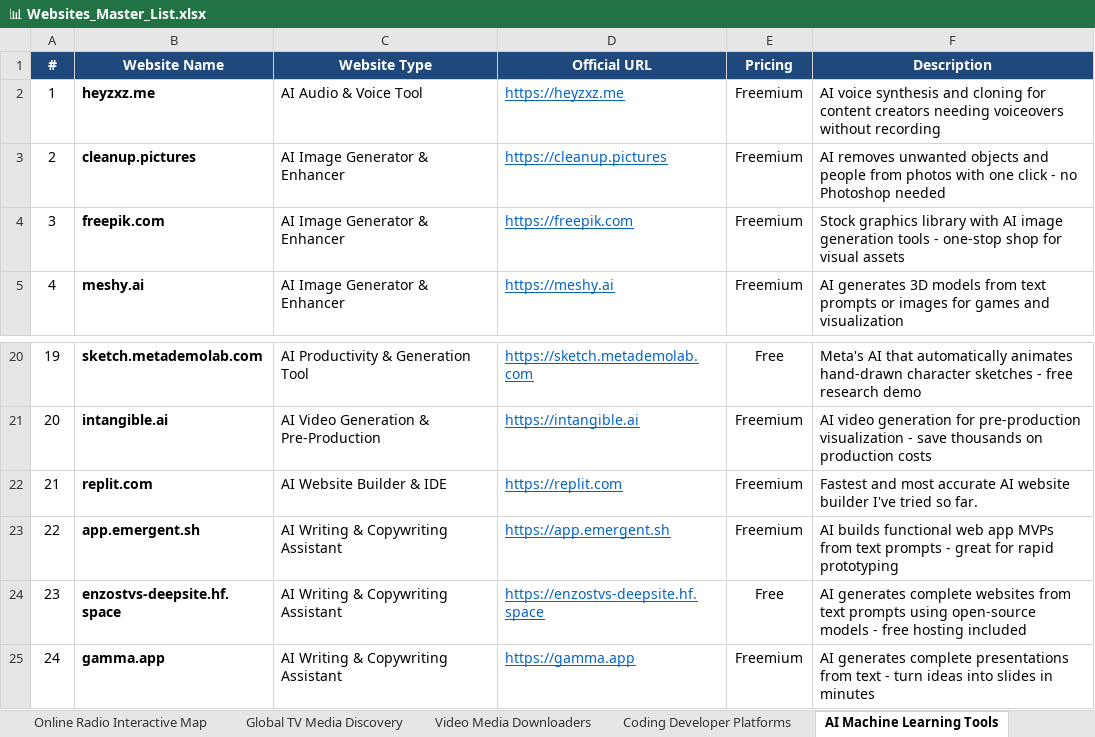
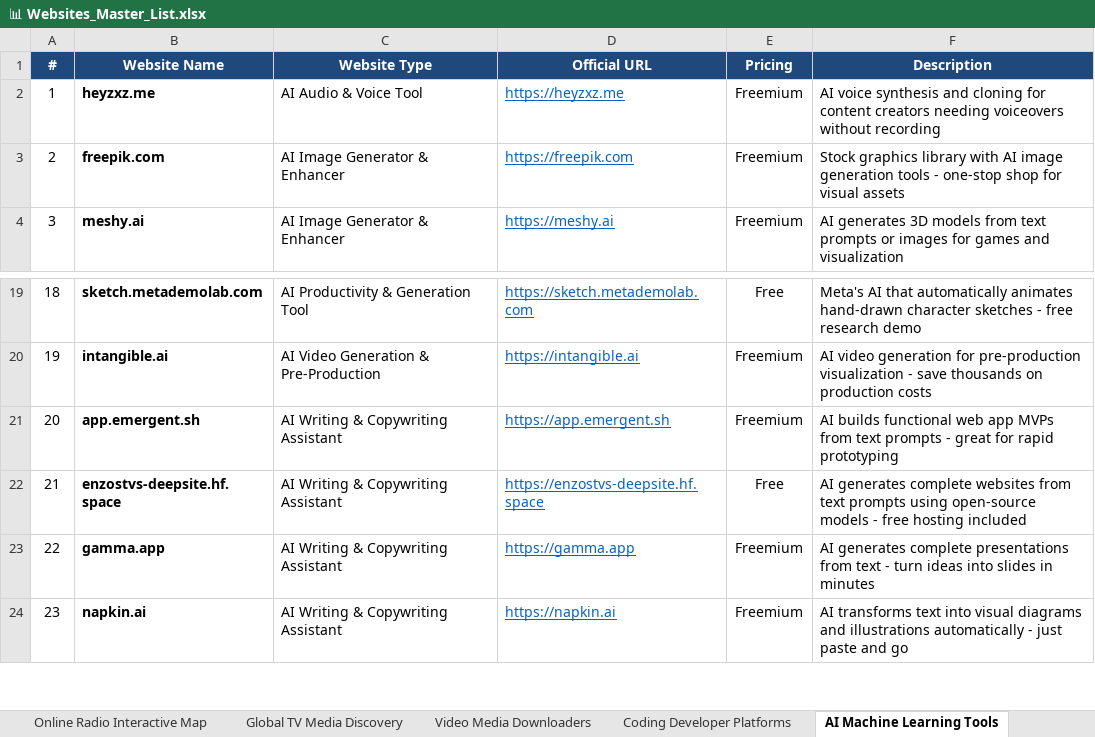
Before and after one commit to Satyenderparihar/Websites-Scrapes-Manually, an Excel workbook: 📊 Websites_Master_List.xlsx, sheet AI Machine Learning Tools, drawn as a sheet; only a part is shown, gaps mark what is left out; the shorter side is filled out with more unchanged rows; values as stored, in another font and other column widths than the file's, no borders; removed rows and columns are numbered as before the commit, all else as after; the diff names each change by its address in the sheet, - before the commit and + after, or states it on an @@ line.

```diff
--- a/📊 Websites_Master_List.xlsx (sheet AI Machine Learning Tools)
+++ b/📊 Websites_Master_List.xlsx (sheet AI Machine Learning Tools)
-row 3: 2 | cleanup.pictures | AI Image Generator & Enhancer | https://cleanup.pictures | Freemium | AI removes unwanted objects and people from photos with one click - no Photoshop needed
@@ column A (#) renumbered from row 3 down @@
-row 22: 21 | replit.com | AI Website Builder & IDE | https://replit.com | Freemium | Fastest and most accurate AI website builder I've tried so far.
```
Also changed, not shown: sheet All Websites Master, sheet Coding Developer Platforms, sheet Free Courses Learning Platfo, sheet Design Creator Tools, sheet Web Utilities Productivity, 10 other files.
